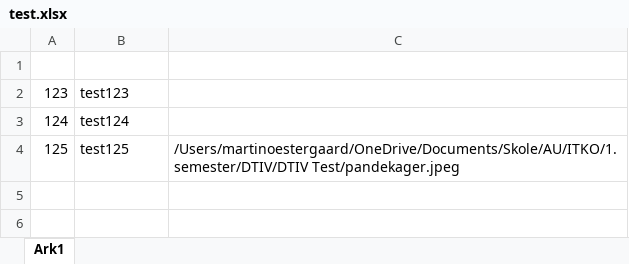
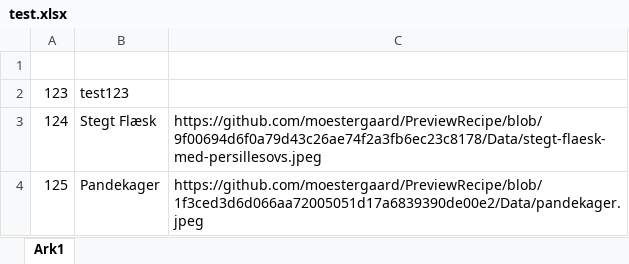
Before and after one commit to moestergaard/PreviewRecipe, an Excel workbook: Data/test.xlsx, sheet Ark1, drawn as a sheet; values as stored, in another font and other column widths than the file's, no borders; the diff names each change by its address in the sheet, - before the commit and + after, or states it on an @@ line.

Commit message:
Access files from github

```diff
--- a/Data/test.xlsx (sheet Ark1)
+++ b/Data/test.xlsx (sheet Ark1)
-B3: test124
+B3: Stegt Flæsk
-C3: (empty)
+C3: https://github.com/moestergaard/PreviewRecipe/blob/9f00694d6f0a79d43c26ae74f2a3fb6ec23c8178/Data/stegt-flaesk-med-persillesovs.jpeg
-B4: test125
+B4: Pandekager
-C4: /Users/martinoestergaard/OneDrive/Documents/Skole/AU/ITKO/1. semester/DTIV/DTIV Test/pandekager.jpeg
+C4: https://github.com/moestergaard/PreviewRecipe/blob/1f3ced3d6d066aa72005051d17a6839390de00e2/Data/pandekager.jpeg
```
Also changed, not shown: 1 other file.
